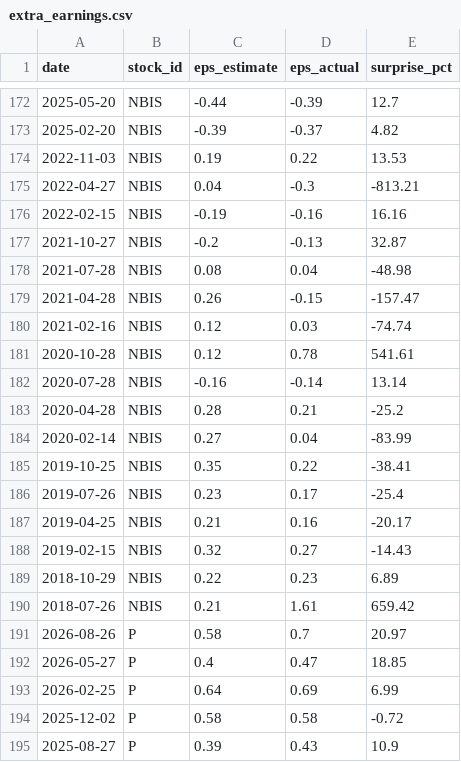
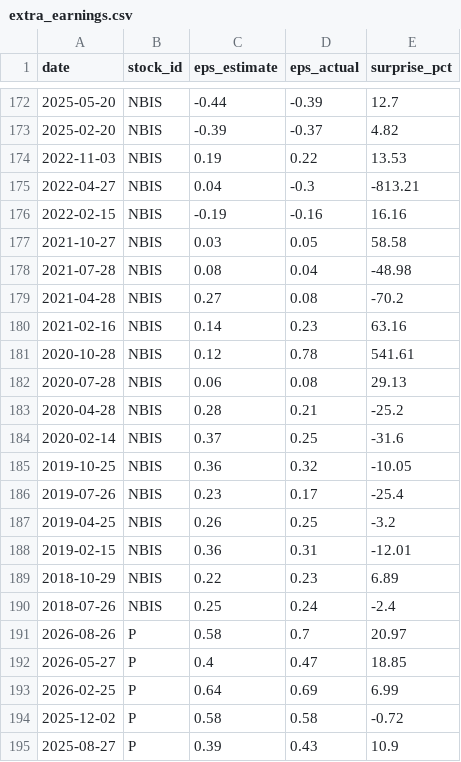
Before and after one commit to LiSh-chen/ForClaude, a CSV file: stock-derby/data/extra_earnings.csv, drawn as a sheet; only a part is shown, gaps mark what is left out; the diff covers the shown part only.

```diff
--- a/stock-derby/data/extra_earnings.csv
+++ b/stock-derby/data/extra_earnings.csv
@@ -176,16 +176,16 @@ date,stock_id,eps_estimate,eps_actual,surprise_pct
 2022-02-15,NBIS,-0.19,-0.16,16.16
-2021-10-27,NBIS,-0.2,-0.13,32.87
+2021-10-27,NBIS,0.03,0.05,58.58
 2021-07-28,NBIS,0.08,0.04,-48.98
-2021-04-28,NBIS,0.26,-0.15,-157.47
-2021-02-16,NBIS,0.12,0.03,-74.74
+2021-04-28,NBIS,0.27,0.08,-70.2
+2021-02-16,NBIS,0.14,0.23,63.16
 2020-10-28,NBIS,0.12,0.78,541.61
-2020-07-28,NBIS,-0.16,-0.14,13.14
+2020-07-28,NBIS,0.06,0.08,29.13
 2020-04-28,NBIS,0.28,0.21,-25.2
-2020-02-14,NBIS,0.27,0.04,-83.99
-2019-10-25,NBIS,0.35,0.22,-38.41
+2020-02-14,NBIS,0.37,0.25,-31.6
+2019-10-25,NBIS,0.36,0.32,-10.05
 2019-07-26,NBIS,0.23,0.17,-25.4
-2019-04-25,NBIS,0.21,0.16,-20.17
-2019-02-15,NBIS,0.32,0.27,-14.43
+2019-04-25,NBIS,0.26,0.25,-3.2
+2019-02-15,NBIS,0.36,0.31,-12.01
 2018-10-29,NBIS,0.22,0.23,6.89
-2018-07-26,NBIS,0.21,1.61,659.42
+2018-07-26,NBIS,0.25,0.24,-2.4
 2026-08-26,P,0.58,0.7,20.97
```
Also changed, not shown: 1 added row and 123 edited cells elsewhere in this file, stock-derby/data/extra_prices.csv, 1 other file.
